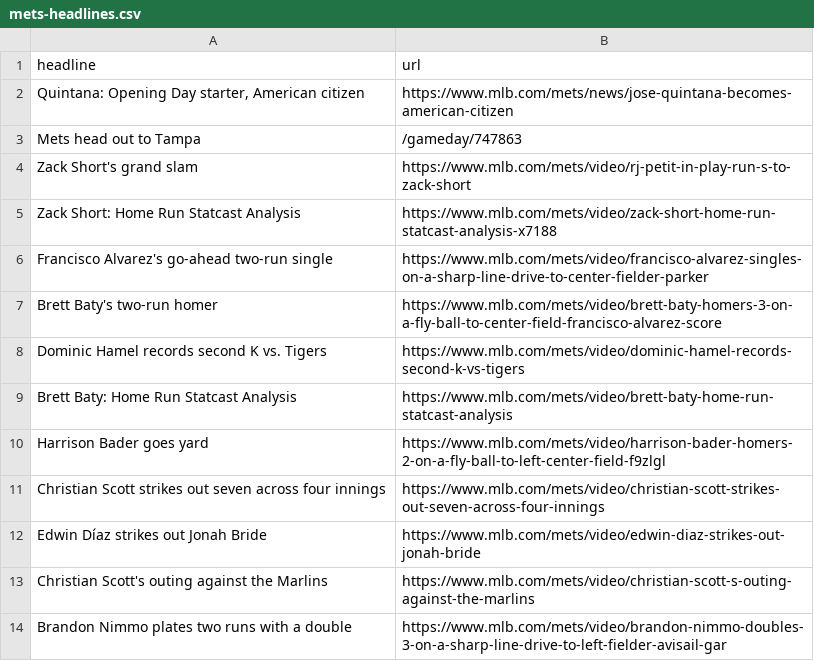
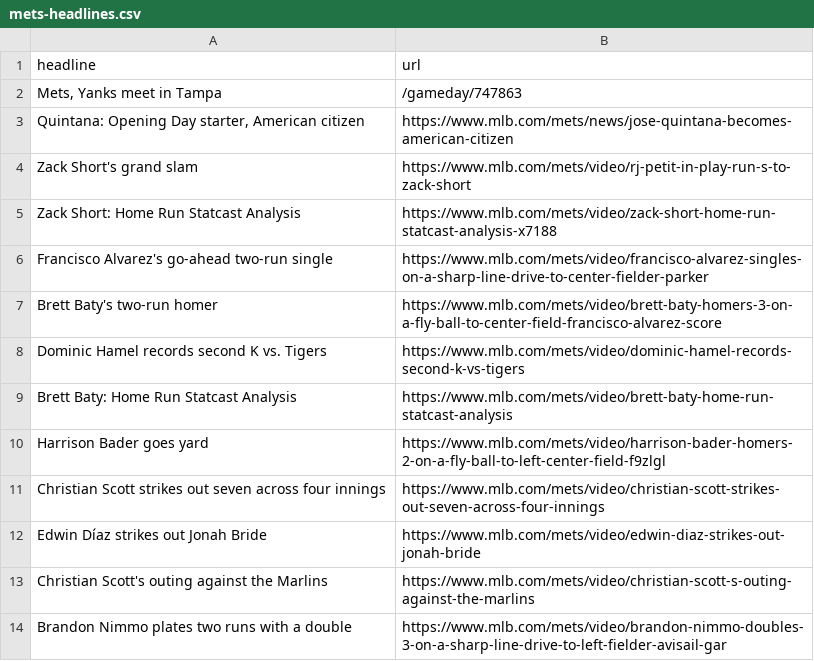
Before and after one commit to atd124/autoscraper-history-main, a CSV file: mets-headlines.csv, drawn as a sheet; removed rows and columns are numbered as before the commit, all else as after; the diff names each change by its address in the sheet, - before the commit and + after, or states it on an @@ line.

```diff
--- a/mets-headlines.csv
+++ b/mets-headlines.csv
+row 2: Mets, Yanks meet in Tampa | /gameday/747863
-row 3: Mets head out to Tampa | /gameday/747863
```
